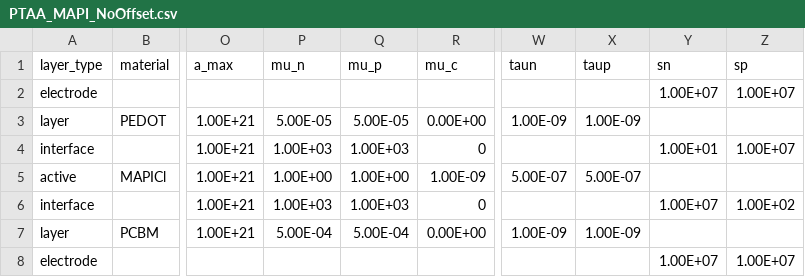
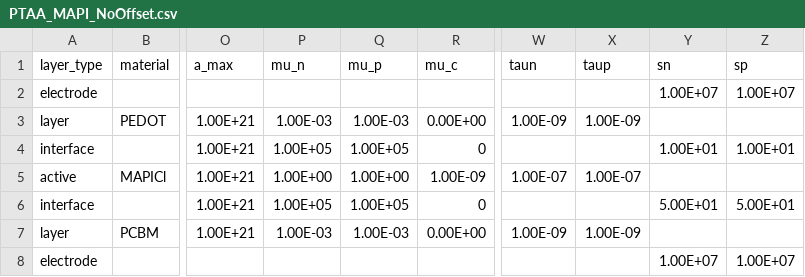
Before and after one commit to lucy-hart/Driftfusion, a CSV file: Input_files/PTAA_MAPI_NoOffset.csv, drawn as a sheet; only a part is shown, gaps mark what is left out; the diff names each change by its address in the sheet, - before the commit and + after, or states it on an @@ line.

```diff
--- a/Input_files/PTAA_MAPI_NoOffset.csv
+++ b/Input_files/PTAA_MAPI_NoOffset.csv
-P3 (mu_n): 5.00E-05
+P3 (mu_n): 1.00E-03
-Q3 (mu_p): 5.00E-05
+Q3 (mu_p): 1.00E-03
-P4 (mu_n): 1.00E+03
+P4 (mu_n): 1.00E+05
-Q4 (mu_p): 1.00E+03
+Q4 (mu_p): 1.00E+05
-Z4 (sp): 1.00E+07
+Z4 (sp): 1.00E+01
-W5 (taun): 5.00E-07
+W5 (taun): 1.00E-07
-X5 (taup): 5.00E-07
+X5 (taup): 1.00E-07
-P6 (mu_n): 1.00E+03
+P6 (mu_n): 1.00E+05
-Q6 (mu_p): 1.00E+03
+Q6 (mu_p): 1.00E+05
-Y6 (sn): 1.00E+07
+Y6 (sn): 5.00E+01
-Z6 (sp): 1.00E+02
+Z6 (sp): 5.00E+01
-P7 (mu_n): 5.00E-04
+P7 (mu_n): 1.00E-03
-Q7 (mu_p): 5.00E-04
+Q7 (mu_p): 1.00E-03
```
Also changed, not shown: Input_files/PTAA_MAPI_NegOffset_lowerVbi.csv, Input_files/SnO2_C60_MAPI_Spiro.csv, 12 other files.
